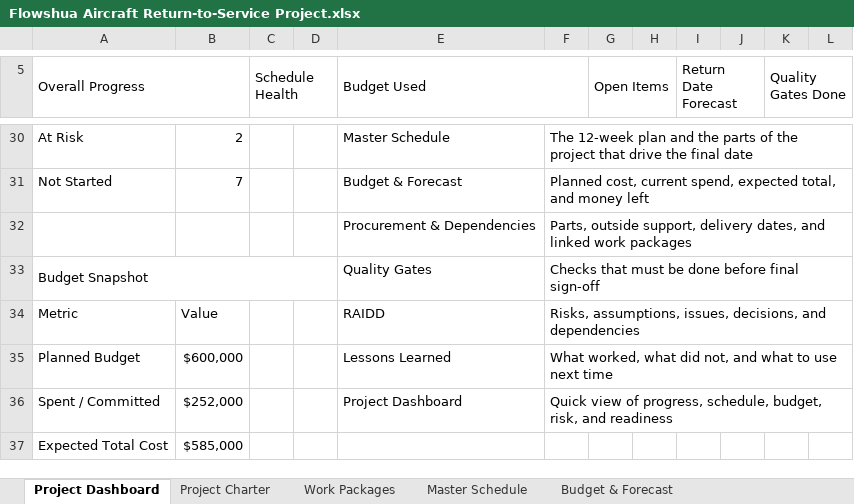
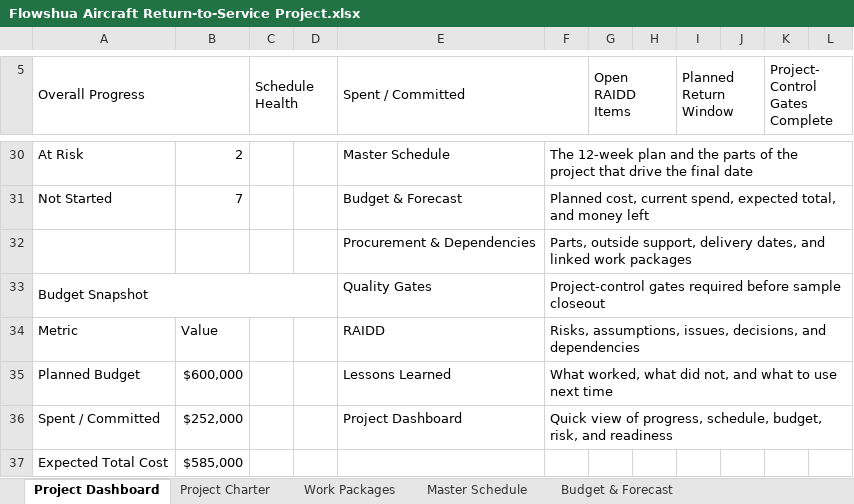
Before and after one commit to jlakes92/flowshua-website, an Excel workbook: aircraft-return-to-service/assets/Flowshua Aircraft Return-to-Service Project.xlsx, sheet Project Dashboard, drawn as a sheet; only a part is shown, gaps mark what is left out; values as stored, in another font and other column widths than the file's, no cell formats; conditional formats not drawn; the diff covers the shown part only; the diff names each change by its address in the sheet, - before the commit and + after, or states it on an @@ line.

Commit message:
Expand Aircraft Return-to-Service project controls package

```diff
--- a/aircraft-return-to-service/assets/Flowshua Aircraft Return-to-Service Project.xlsx (sheet Project Dashboard)
+++ b/aircraft-return-to-service/assets/Flowshua Aircraft Return-to-Service Project.xlsx (sheet Project Dashboard)
-E5: Budget Used
+E5: Spent / Committed
-G5: Open Items
+G5: Open RAIDD Items
-I5: Return Date Forecast
+I5: Planned Return Window
-K5: Quality Gates Done
+K5: Project-Control Gates Complete
-F33: Checks that must be done before final sign-off
+F33: Project-control gates required before sample closeout
```
Also changed, not shown: 1 added row, 1 removed row and 8 edited cells elsewhere in this sheet, sheet Work Packages, sheet Procurement & Dependencies, sheet Quality Gates, sheet Flowshua Brand Palette, sheet RAIDD, sheet Project Charter, 3 more sheets, other sheet tabs, cell formats, formulas that keep their value, charts or pictures, 6 other files.
